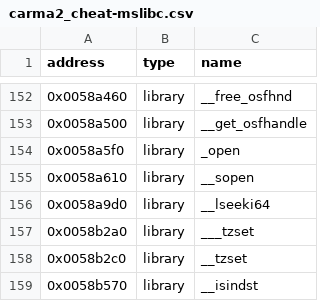
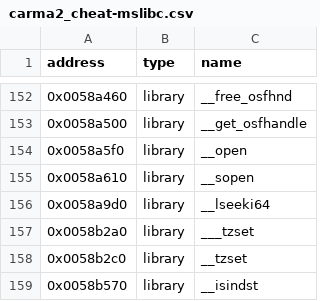
Before and after one commit to ApexWorm/rec2, a CSV file: reccmp/carma2_cheat-mslibc.csv, drawn as a sheet; only a part is shown, gaps mark what is left out.

```diff
--- a/reccmp/carma2_cheat-mslibc.csv
+++ b/reccmp/carma2_cheat-mslibc.csv
@@ -153,3 +153,3 @@ address,type,name
 0x0058a500,library,__get_osfhandle
-0x0058a5f0,library,_open
+0x0058a5f0,library,__open
 0x0058a610,library,__sopen
```
Also changed, not shown: reccmp/carma2_hw-mslibc.csv.
